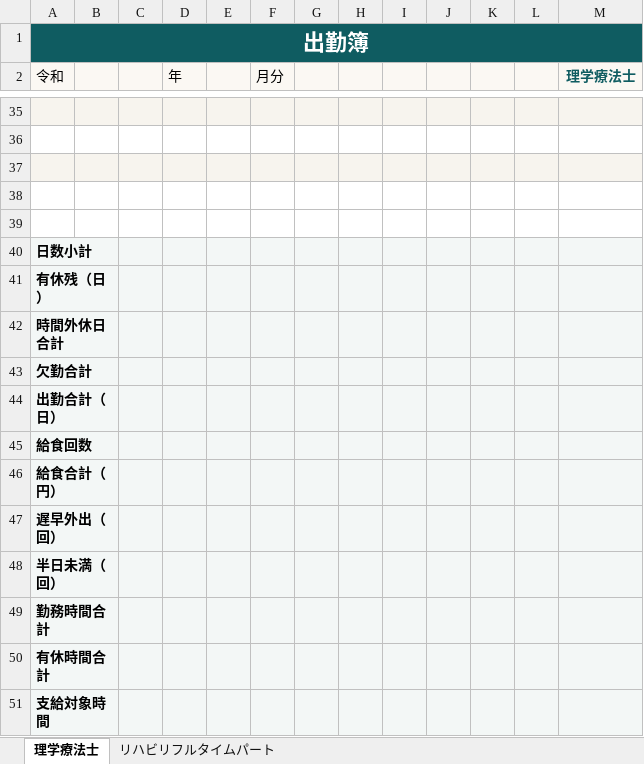
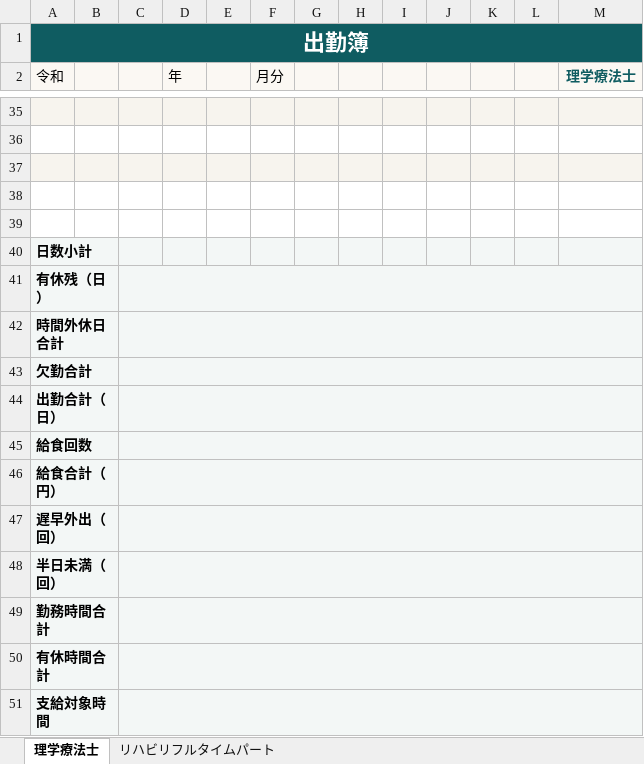
Before and after one commit to cannotfly1020-hub/kintai-craft, an Excel workbook: public/templates/attendance_template.xlsx, sheet 理学療法士, drawn as a sheet; only a part is shown, gaps mark what is left out; values as stored, in another font and other column widths than the file's, no borders; the diff names each change by its address in the sheet, - before the commit and + after, or states it on an @@ line.

Commit message:
Refactor time formatting and Excel export logic for attendance. Update time display to include hours and minutes in the format "X時間YY分 (X.Xh)". Introduce new summary label for paid leave hours. Refactor Excel writing functions to ensure proper handling of merged cells and improve footer presentation. Enhance alignment settings in the template for better readability.

```diff
--- a/public/templates/attendance_template.xlsx (sheet 理学療法士)
+++ b/public/templates/attendance_template.xlsx (sheet 理学療法士)
+C41:M41 merged
+C42:M42 merged
+C43:M43 merged
+C44:M44 merged
+C45:M45 merged
+C46:M46 merged
+C47:M47 merged
+C48:M48 merged
+C49:M49 merged
+C50:M50 merged
+C51:M51 merged
```
Also changed, not shown: sheet リハビリフルタイムパート, 4 other files.
